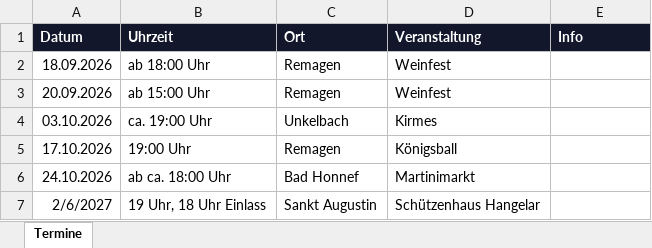
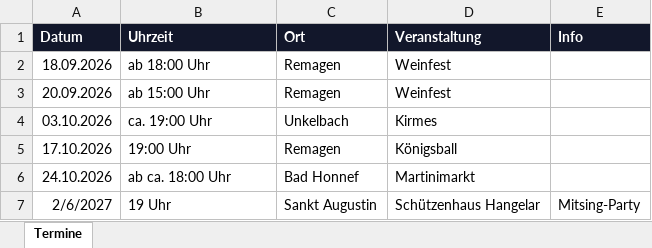
Before and after one commit to KlausSchmidt2026/wahnsinn-total-webside, an Excel workbook: termine.xlsx, sheet Termine, drawn as a sheet; values as stored, in another font and other column widths than the file's, no borders; the diff names each change by its address in the sheet, - before the commit and + after, or states it on an @@ line.

Commit message:
Add files via upload

```diff
--- a/termine.xlsx (sheet Termine)
+++ b/termine.xlsx (sheet Termine)
-B7 (Uhrzeit): 19 Uhr, 18 Uhr Einlass
+B7 (Uhrzeit): 19 Uhr
-E7 (Info): (empty)
+E7 (Info): Mitsing-Party
```
